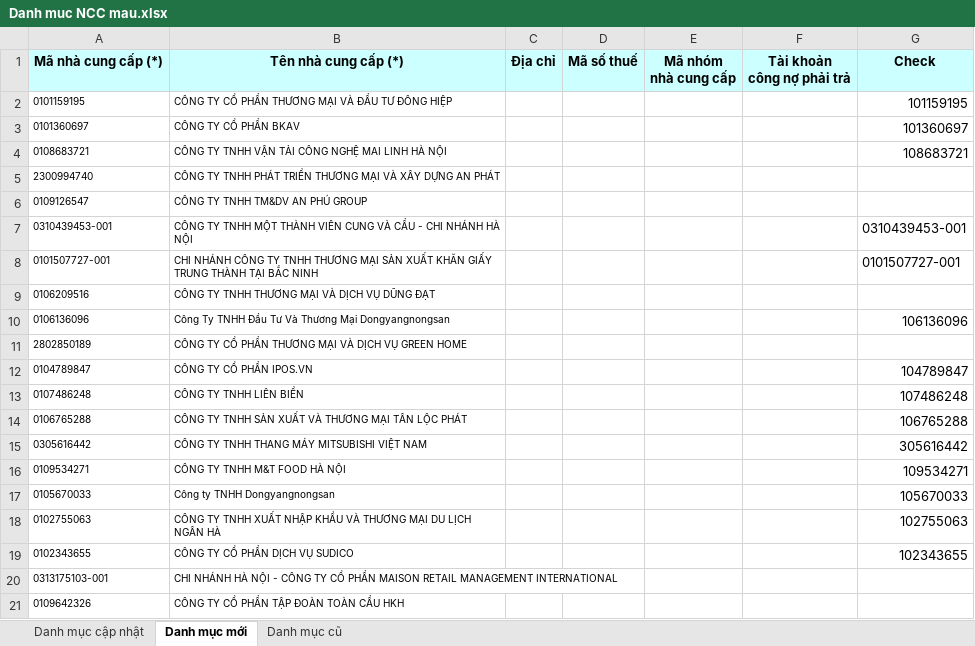
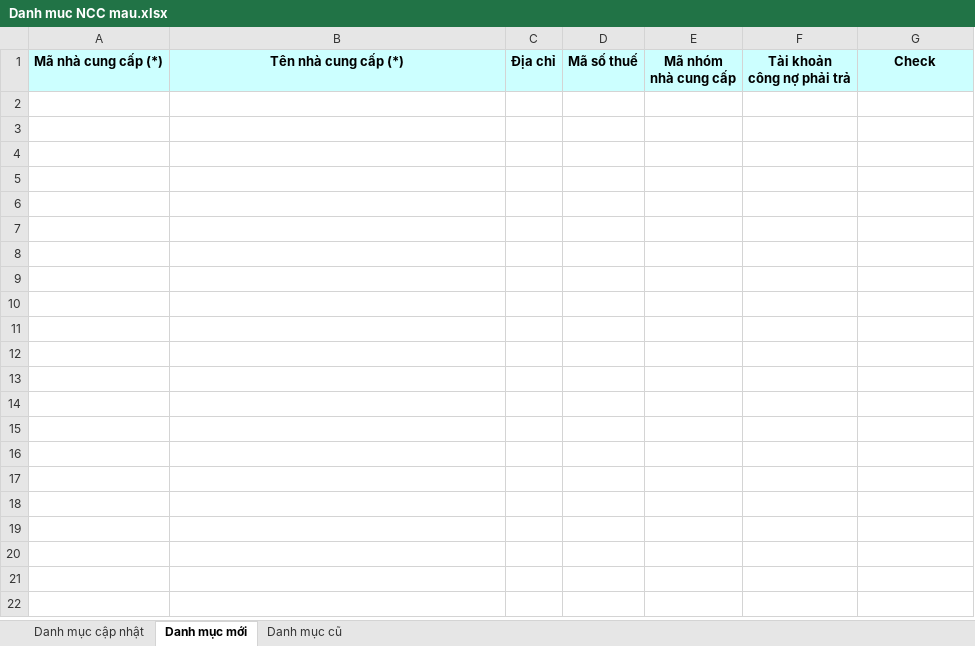
Before and after one commit to phuocanh2k1/RPA_AmberMuaHang, an Excel workbook: Output/Danh muc NCC mau.xlsx, sheet Danh mục mới, drawn as a sheet; only a part is shown; values as stored, in another font and other column widths than the file's, no borders; the diff covers the shown part only; the diff names each change by its address in the sheet, - before the commit and + after, or states it on an @@ line.

```diff
--- a/Output/Danh muc NCC mau.xlsx (sheet Danh mục mới)
+++ b/Output/Danh muc NCC mau.xlsx (sheet Danh mục mới)
-row 2: 0101159195 | CÔNG TY CỔ PHẦN THƯƠNG MẠI VÀ ĐẦU TƯ ĐÔNG HIỆP |  |  |  |  | 101159195
-row 3: 0101360697 | CÔNG TY CỔ PHẦN BKAV |  |  |  |  | 101360697
-row 4: 0108683721 | CÔNG TY TNHH VẬN TẢI CÔNG NGHỆ MAI LINH HÀ NỘI |  |  |  |  | 108683721
-row 5: 2300994740 | CÔNG TY TNHH PHÁT TRIỂN THƯƠNG MẠI VÀ XÂY DỰNG AN PHÁT
-row 6: 0109126547 | CÔNG TY TNHH TM&DV AN PHÚ GROUP
-row 7: 0310439453-001 | CÔNG TY TNHH MỘT THÀNH VIÊN CUNG VÀ CẦU - CHI NHÁNH HÀ NỘI |  |  |  |  | 0310439453-001
-row 8: 0101507727-001 | CHI NHÁNH CÔNG TY TNHH THƯƠNG MẠI SẢN XUẤT KHĂN GIẤY TRUNG THÀNH TẠI BẮC NINH |  |  |  |  | 0101507727-001
-row 9: 0106209516 | CÔNG TY TNHH THƯƠNG MẠI VÀ DỊCH VỤ DŨNG ĐẠT
-row 10: 0106136096 | Công Ty TNHH Đầu Tư Và Thương Mại Dongyangnongsan |  |  |  |  | 106136096
-row 11: 2802850189 | CÔNG TY CỔ PHẦN THƯƠNG MẠI VÀ DỊCH VỤ GREEN HOME
-row 12: 0104789847 | CÔNG TY CỔ PHẦN IPOS.VN |  |  |  |  | 104789847
-row 13: 0107486248 | CÔNG TY TNHH LIÊN BIỂN |  |  |  |  | 107486248
-row 14: 0106765288 | CÔNG TY TNHH SẢN XUẤT VÀ THƯƠNG MẠI TÂN LỘC PHÁT |  |  |  |  | 106765288
-row 15: 0305616442 | CÔNG TY TNHH THANG MÁY MITSUBISHI VIỆT NAM |  |  |  |  | 305616442
-row 16: 0109534271 | CÔNG TY TNHH M&T FOOD HÀ NỘI |  |  |  |  | 109534271
-row 17: 0105670033 | Công ty TNHH Dongyangnongsan |  |  |  |  | 105670033
-row 18: 0102755063 | CÔNG TY TNHH XUẤT NHẬP KHẨU VÀ THƯƠNG MẠI DU LỊCH NGÂN HÀ |  |  |  |  | 102755063
-row 19: 0102343655 | CÔNG TY CỔ PHẦN DỊCH VỤ SUDICO |  |  |  |  | 102343655
-row 20: 0313175103-001 | CHI NHÁNH HÀ NỘI - CÔNG TY CỔ PHẦN MAISON RETAIL MANAGEMENT INTERNATIONAL
-row 21: 0109642326 | CÔNG TY CỔ PHẦN TẬP ĐOÀN TOÀN CẦU HKH
```
Also changed, not shown: 31 removed rows elsewhere in this sheet, sheet Danh mục cũ, sheet Danh mục cập nhật, 1 other file.
